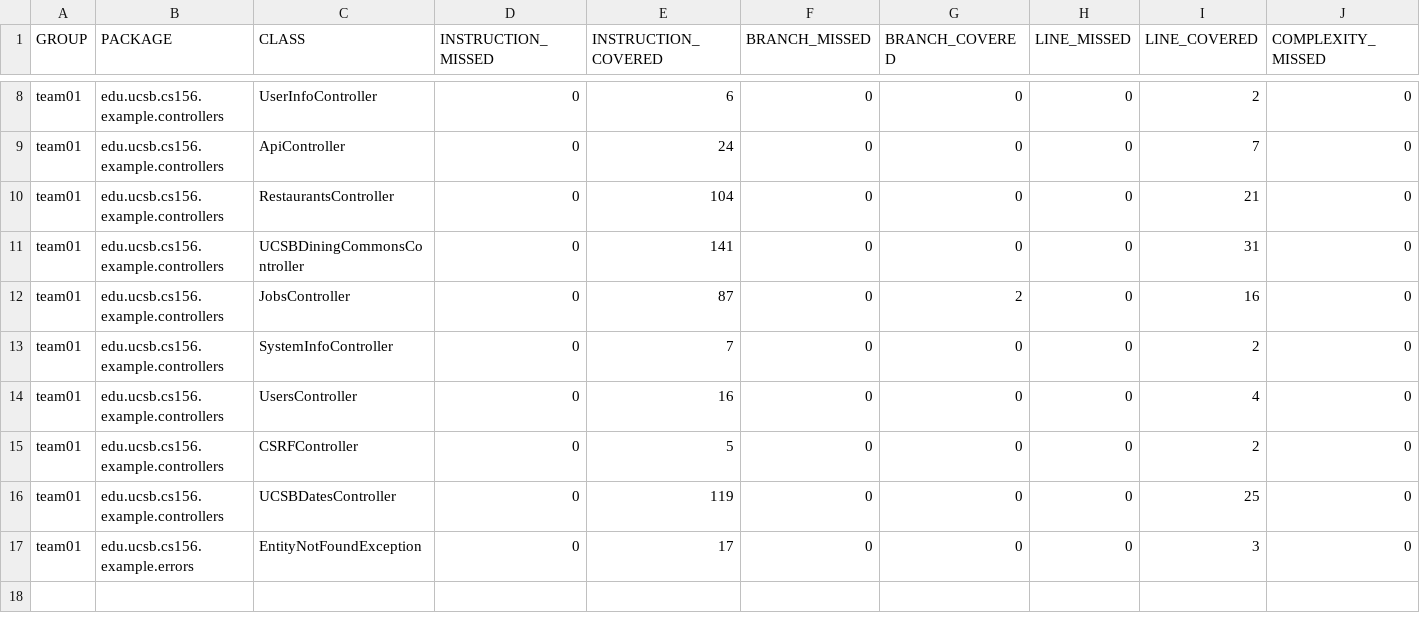
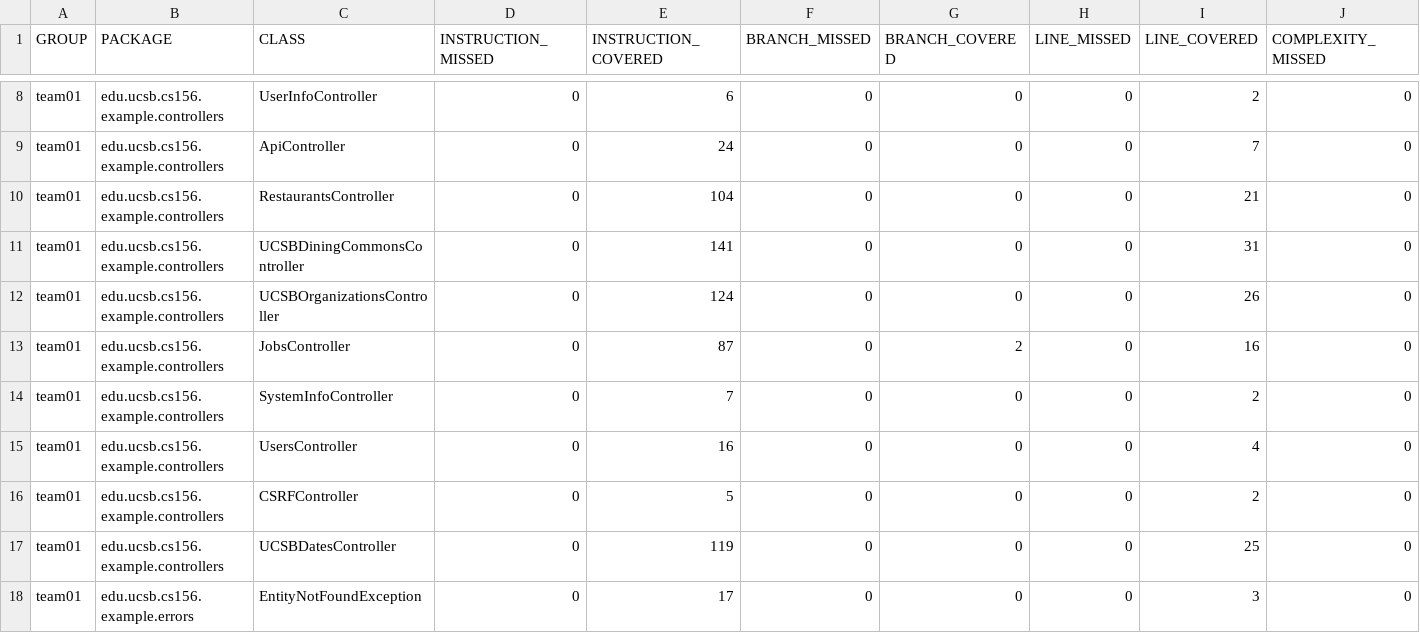
Before and after one commit to ucsb-cs156-s25/team02-s25-06, a CSV file: jacoco/jacoco.csv, drawn as a sheet; only a part is shown, gaps mark what is left out; rows hold the shown columns only; the diff names each change by its address in the sheet, - before the commit and + after, or states it on an @@ line.

Commit message:
Deploying to gh-pages from @ ucsb-cs156-s25/team02-s25-06@5cb599b2bd564699155738cd5435d84de6f75f02 🚀

```diff
--- a/jacoco/jacoco.csv
+++ b/jacoco/jacoco.csv
+row 12: team01 | edu.ucsb.cs156.example.controllers | UCSBOrganizationsController | 0 | 124 | 0 | 0 | 0 | 26 | 0
```
Also changed, not shown: 7 other files.
